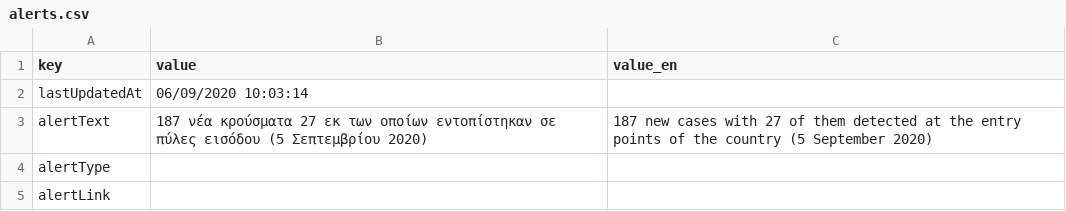
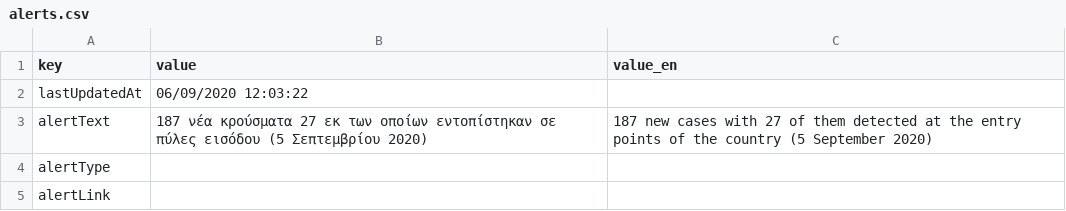
Before and after one commit to iMEdD-Lab/open-data, a CSV file: COVID-19/alerts.csv, drawn as a sheet.

```diff
--- a/COVID-19/alerts.csv
+++ b/COVID-19/alerts.csv
@@ -1,3 +1,3 @@
 key,value,value_en
-lastUpdatedAt,06/09/2020 10:03:14,
+lastUpdatedAt,06/09/2020 12:03:22,
 alertText,187 νέα κρούσματα 27 εκ των οποίων εντοπίστηκαν σε πύλες εισόδου (5 Σεπτεμβρίου 2020),187 new cases with 27 of them detected at the entry points of the country (5 September 2020)
```
Also changed, not shown: COVID-19/wom_data.csv, 15 other files.
